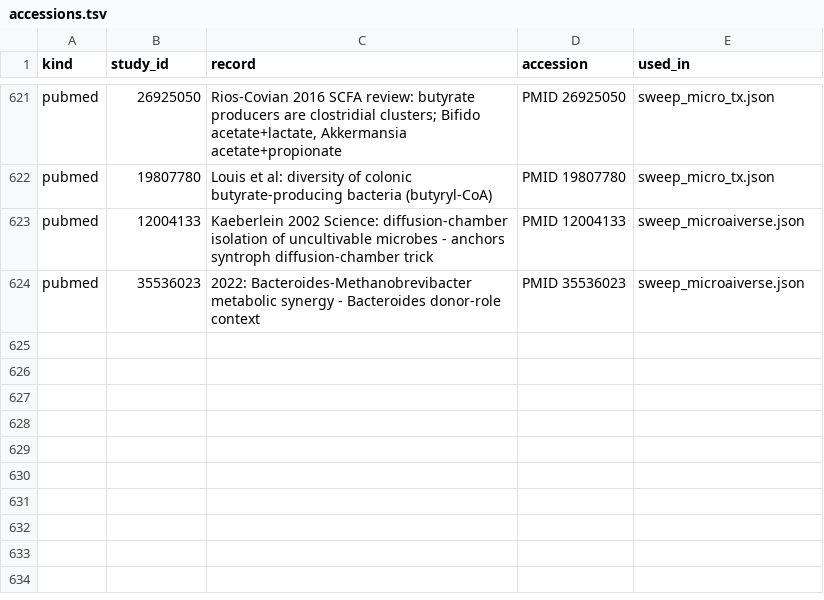
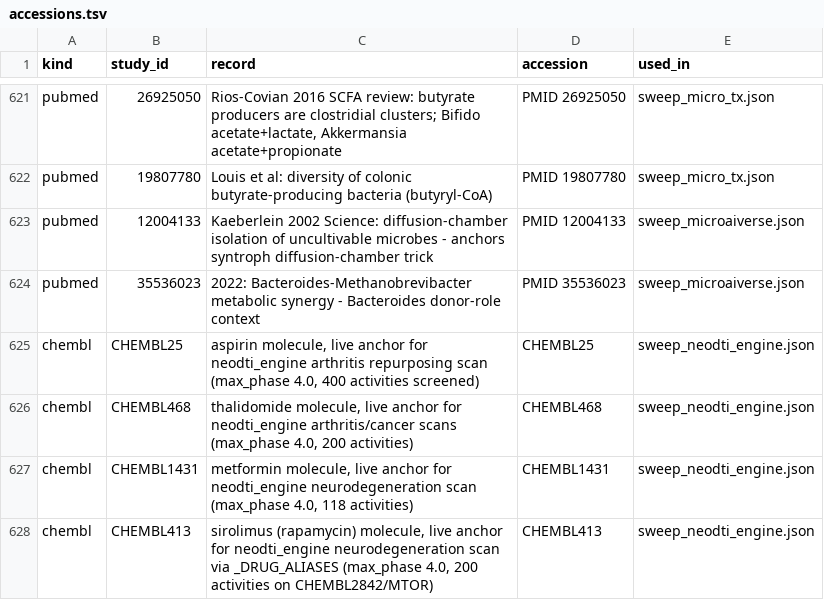
Before and after one commit to uditakankananonononono/mega27-01-sugarcode-realdata-validation, a TSV file: manifests/accessions.tsv, drawn as a sheet; only a part is shown, gaps mark what is left out; the diff names each change by its address in the sheet, - before the commit and + after, or states it on an @@ line.

Commit message:
module 108 neodti_engine: BUG 79 zero-path noise filtering, F136, 4 ChEMBL anchors

```diff
--- a/manifests/accessions.tsv
+++ b/manifests/accessions.tsv
+row 625: chembl | CHEMBL25 | aspirin molecule, live anchor for neodti_engine arthritis repurposing scan (max_phase 4.0, 400 activities screened) | CHEMBL25 | sweep_neodti_engine.json
+row 626: chembl | CHEMBL468 | thalidomide molecule, live anchor for neodti_engine arthritis/cancer scans (max_phase 4.0, 200 activities) | CHEMBL468 | sweep_neodti_engine.json
+row 627: chembl | CHEMBL1431 | metformin molecule, live anchor for neodti_engine neurodegeneration scan (max_phase 4.0, 118 activities) | CHEMBL1431 | sweep_neodti_engine.json
+row 628: chembl | CHEMBL413 | sirolimus (rapamycin) molecule, live anchor for neodti_engine neurodegeneration scan via _DRUG_ALIASES (max_phase 4.0, 200 activities on CHEMBL2842/MTOR) | CHEMBL413 | sweep_neodti_engine.json
```
Also changed, not shown: manifests/module_inventory.tsv, 6 other files.
